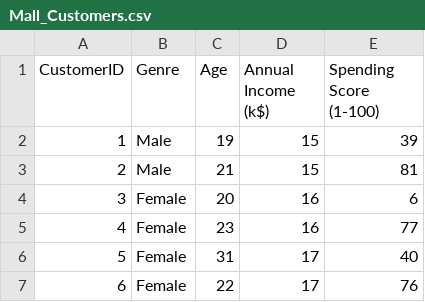
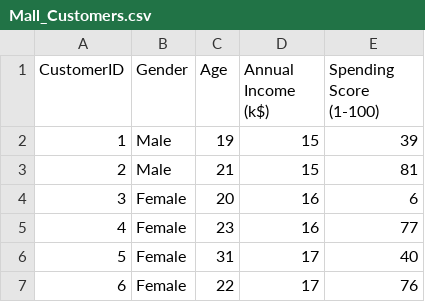
Before and after one commit to aryangulati/Python_Code, a CSV file: 12.)Clustering/Mall_Customers.csv, drawn as a sheet; only a part is shown.

```diff
--- a/12.)Clustering/Mall_Customers.csv
+++ b/12.)Clustering/Mall_Customers.csv
@@ -1,2 +1,2 @@
-CustomerID,Genre,Age,Annual Income (k$),Spending Score (1-100)
+CustomerID,Gender,Age,Annual Income (k$),Spending Score (1-100)
 1,Male,19,15,39
```
Also changed, not shown: 1 other file.
